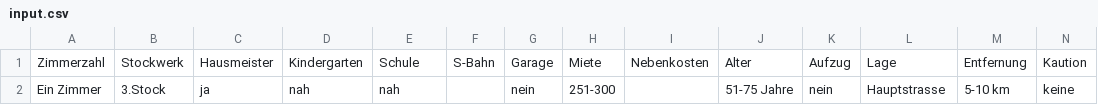
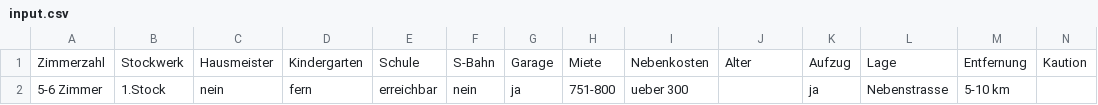
Before and after one commit to DerUniMax/PE19P2, a CSV file: input.csv, drawn as a sheet; only a part is shown; removed rows and columns are numbered as before the commit, all else as after; rows hold the shown columns only; the diff names each change by its address in the sheet, - before the commit and + after, or states it on an @@ line.

```diff
--- a/input.csv
+++ b/input.csv
-row 2: Ein Zimmer | 3.Stock | ja | nah | nah |  | nein | 251-300 |  | 51-75 Jahre | nein | Hauptstrasse | 5-10 km | keine
+row 2: 5-6 Zimmer | 1.Stock | nein | fern | erreichbar | nein | ja | 751-800 | ueber 300 |  | ja | Nebenstrasse | 5-10 km
```
Also changed, not shown: 6 other files.
